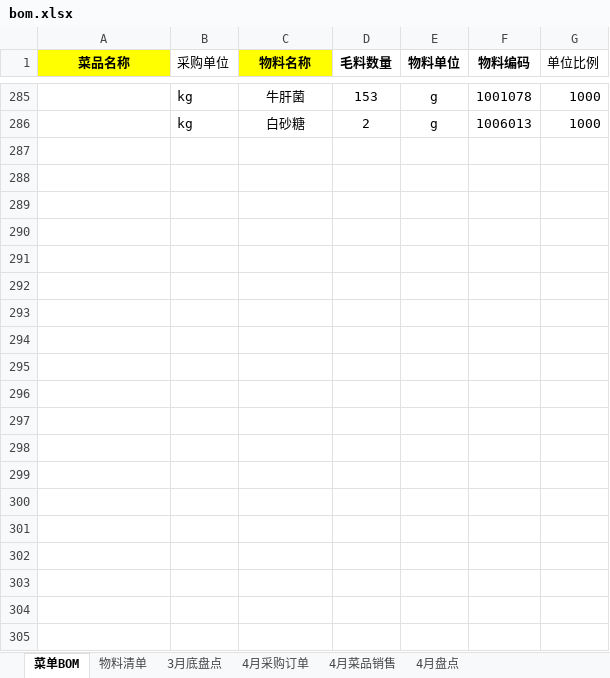
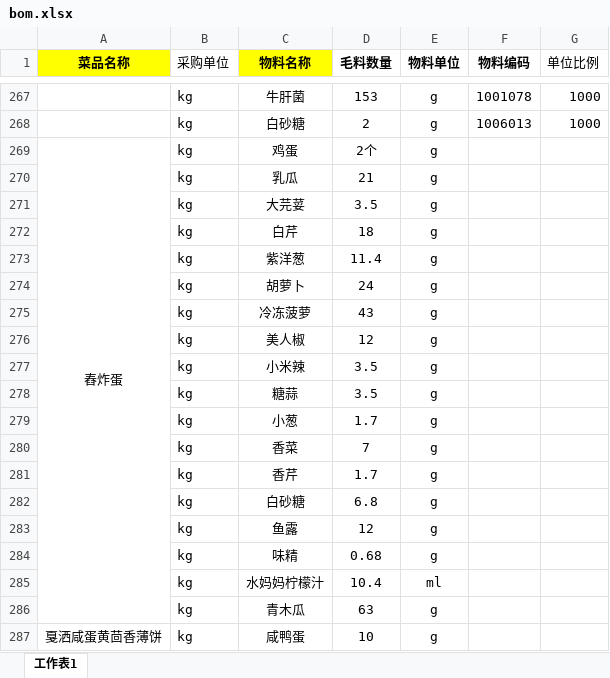
Before and after one commit to littleJie123/supplyTest, an Excel workbook: excel/云下/bom.xlsx, sheet 工作表1, drawn as a sheet; only a part is shown, gaps mark what is left out; values as stored, in another font and other column widths than the file's, no borders; the diff covers the shown part only; the diff names each change by its address in the sheet, - before the commit and + after, or states it on an @@ line.

```diff
--- a/excel/云下/bom.xlsx (sheet 工作表1)
+++ b/excel/云下/bom.xlsx (sheet 工作表1)
-sheet tab: 菜单BOM
+sheet tab: 工作表1
-sheet tab: 物料清单
-sheet tab: 3月底盘点
-sheet tab: 4月采购订单
-sheet tab: 4月菜品销售
-sheet tab: 4月盘点
+row 269: 舂炸蛋 | kg | 鸡蛋 | 2个 | g
+row 270:  | kg | 乳瓜 | 21 | g
+row 271:  | kg | 大芫荽 | 3.5 | g
+row 272:  | kg | 白芹 | 18 | g
+row 273:  | kg | 紫洋葱 | 11.4 | g
+row 274:  | kg | 胡萝卜 | 24 | g
+row 275:  | kg | 冷冻菠萝 | 43 | g
+row 276:  | kg | 美人椒 | 12 | g
+row 277:  | kg | 小米辣 | 3.5 | g
+row 278:  | kg | 糖蒜 | 3.5 | g
+row 279:  | kg | 小葱 | 1.7 | g
+row 280:  | kg | 香菜 | 7 | g
+row 281:  | kg | 香芹 | 1.7 | g
+row 282:  | kg | 白砂糖 | 6.8 | g
+row 283:  | kg | 鱼露 | 12 | g
+row 284:  | kg | 味精 | 0.68 | g
+row 285:  | kg | 水妈妈柠檬汁 | 10.4 | ml
+row 286:  | kg | 青木瓜 | 63 | g
+row 287: 戛洒咸蛋黄茴香薄饼 | kg | 咸鸭蛋 | 10 | g
```
Also changed, not shown: 94 added rows, 18 removed rows and 34 edited cells elsewhere in this sheet, excel/云下/云下物料.xlsx, excel/云下/订单.xlsx, 5 other files.
